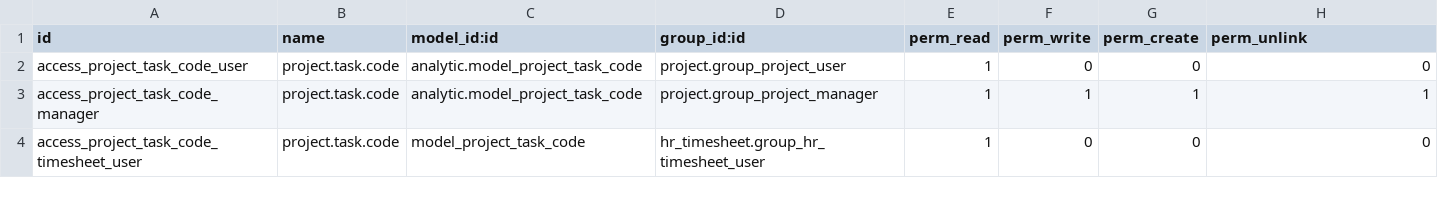
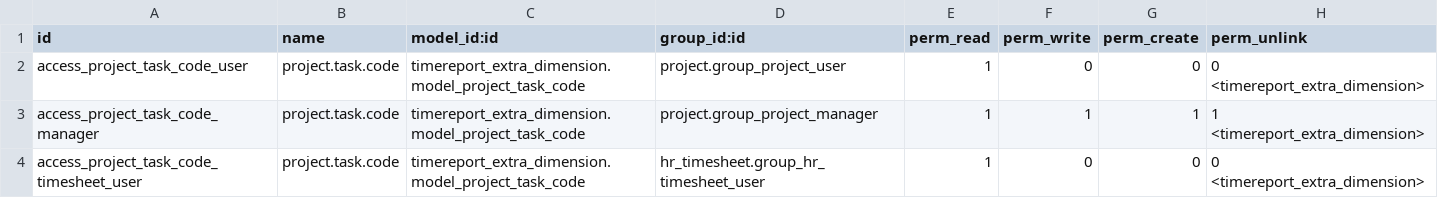
Before and after one commit to vertelab/odoo-base, a CSV file: timereport_extra_dimension/security/ir.model.access.csv, drawn as a sheet.

Commit message:
event_auto_digital_dialogue, timereport_extra_dimension: comments

```diff
--- a/timereport_extra_dimension/security/ir.model.access.csv
+++ b/timereport_extra_dimension/security/ir.model.access.csv
@@ -1,4 +1,4 @@
 id,name,model_id:id,group_id:id,perm_read,perm_write,perm_create,perm_unlink
-access_project_task_code_user,project.task.code,analytic.model_project_task_code,project.group_project_user,1,0,0,0
-access_project_task_code_manager,project.task.code,analytic.model_project_task_code,project.group_project_manager,1,1,1,1
-access_project_task_code_timesheet_user,project.task.code,model_project_task_code,hr_timesheet.group_hr_timesheet_user,1,0,0,0
+access_project_task_code_user,project.task.code,timereport_extra_dimension.model_project_task_code,project.group_project_user,1,0,0,0 <timereport_extra_dimension>
+access_project_task_code_manager,project.task.code,timereport_extra_dimension.model_project_task_code,project.group_project_manager,1,1,1,1 <timereport_extra_dimension>
+access_project_task_code_timesheet_user,project.task.code,timereport_extra_dimension.model_project_task_code,hr_timesheet.group_hr_timesheet_user,1,0,0,0 <timereport_extra_dimension>
```
Also changed, not shown: 6 other files.
